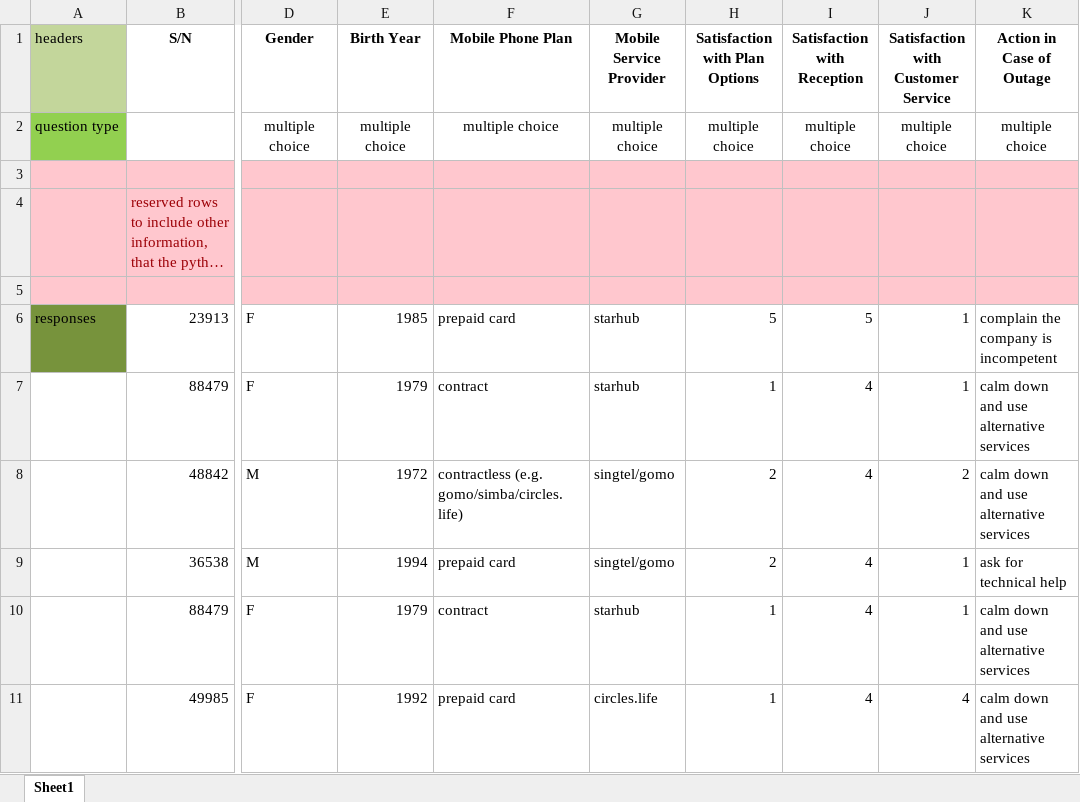
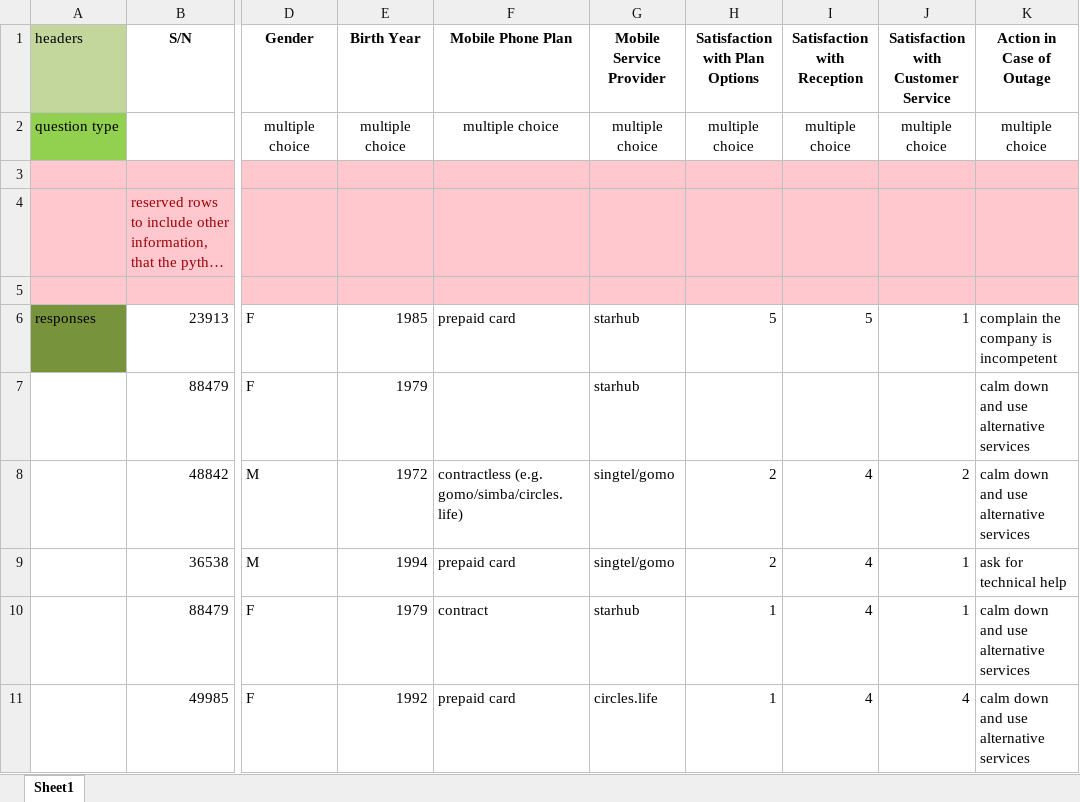
Before and after one commit to JunXuanSIT/Data-Analysis-Project-, an Excel workbook: survey_responses.xlsx, sheet Sheet1, drawn as a sheet; only a part is shown, gaps mark what is left out; long unchanged cells end in …; values as stored, in another font and other column widths than the file's, no borders; table styles not drawn; the diff names each change by its address in the sheet, - before the commit and + after, or states it on an @@ line.

```diff
--- a/survey_responses.xlsx (sheet Sheet1)
+++ b/survey_responses.xlsx (sheet Sheet1)
-F7 (Mobile Phone Plan): contract
+F7 (Mobile Phone Plan): (empty)
-H7 (Satisfaction with Plan Options): 1
+H7 (Satisfaction with Plan Options): (empty)
-I7 (Satisfaction with Reception): 4
+I7 (Satisfaction with Reception): (empty)
-J7: 1
+J7: (empty)
```
Also changed, not shown: 2 other files.
